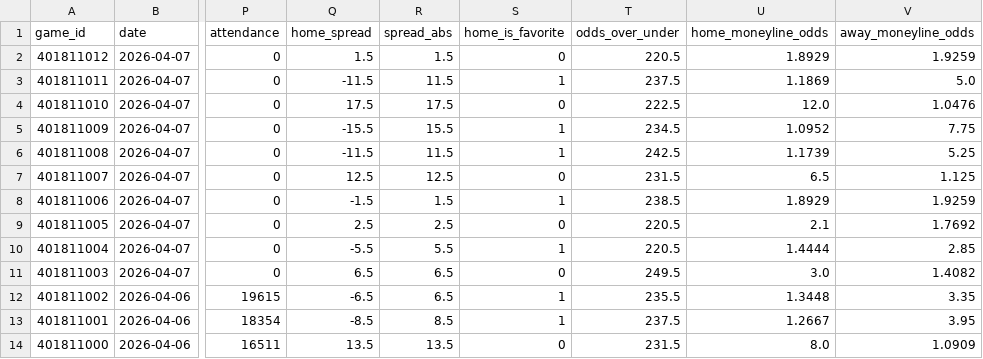
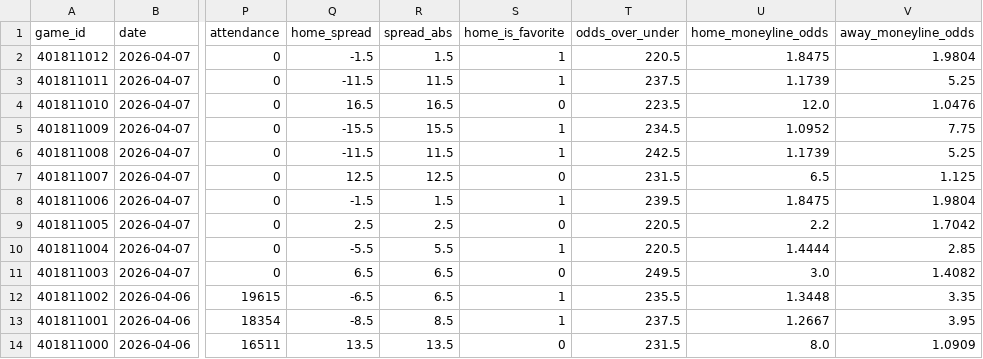
Before and after one commit to emilioandrade0/PickGOLD, a CSV file: src/data/raw/nba_advanced_history.csv, drawn as a sheet; only a part is shown, gaps mark what is left out; the diff names each change by its address in the sheet, - before the commit and + after, or states it on an @@ line.

```diff
--- a/src/data/raw/nba_advanced_history.csv
+++ b/src/data/raw/nba_advanced_history.csv
-Q2 (home_spread): 1.5
+Q2 (home_spread): -1.5
-S2 (home_is_favorite): 0
+S2 (home_is_favorite): 1
-U2 (home_moneyline_odds): 1.8929
+U2 (home_moneyline_odds): 1.8475
-V2 (away_moneyline_odds): 1.9259
+V2 (away_moneyline_odds): 1.9804
-U3 (home_moneyline_odds): 1.1869
+U3 (home_moneyline_odds): 1.1739
-V3 (away_moneyline_odds): 5.0
+V3 (away_moneyline_odds): 5.25
-Q4 (home_spread): 17.5
+Q4 (home_spread): 16.5
-R4 (spread_abs): 17.5
+R4 (spread_abs): 16.5
-T4 (odds_over_under): 222.5
+T4 (odds_over_under): 223.5
-T8 (odds_over_under): 238.5
+T8 (odds_over_under): 239.5
-U8 (home_moneyline_odds): 1.8929
+U8 (home_moneyline_odds): 1.8475
-V8 (away_moneyline_odds): 1.9259
+V8 (away_moneyline_odds): 1.9804
-U9 (home_moneyline_odds): 2.1
+U9 (home_moneyline_odds): 2.2
-V9 (away_moneyline_odds): 1.7692
+V9 (away_moneyline_odds): 1.7042
```
Also changed, not shown: src/data/mlb/raw/mlb_upcoming_schedule.csv, 15 other files.
